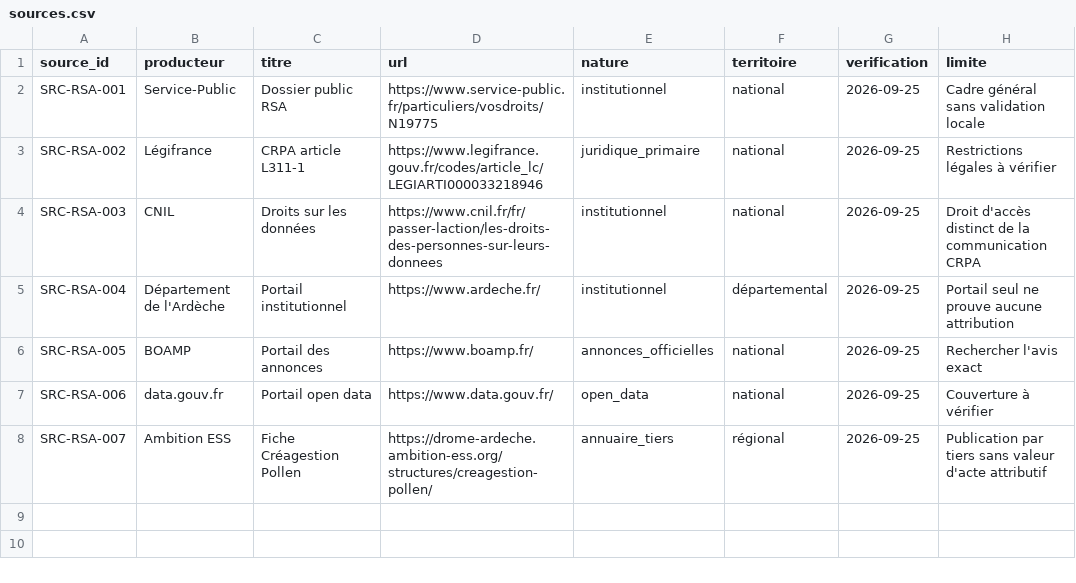
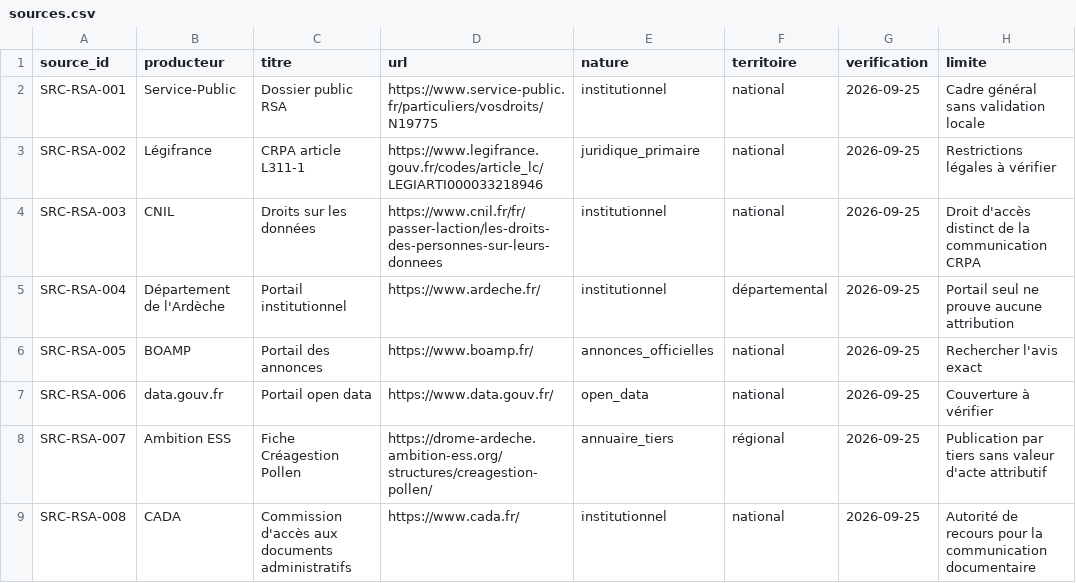
Before and after one commit to Muse-IRS/ardeche-rsa-insertion-parcours-observatoire-public, a CSV file: data/sources.csv, drawn as a sheet.

Commit message:
fix: validation des liens, huit sources publiques et QR canonique

```diff
--- a/data/sources.csv
+++ b/data/sources.csv
@@ -8 +8,2 @@ SRC-RSA-006,data.gouv.fr,Portail open data,https://www.data.gouv.fr/,open_data,n
 SRC-RSA-007,Ambition ESS,Fiche Créagestion Pollen,https://drome-ardeche.ambition-ess.org/structures/creagestion-pollen/,annuaire_tiers,régional,2026-09-25,Publication par tiers sans valeur d'acte attributif
+SRC-RSA-008,CADA,Commission d'accès aux documents administratifs,https://www.cada.fr/,institutionnel,national,2026-09-25,Autorité de recours pour la communication documentaire
```
Also changed, not shown: 4 other files.
